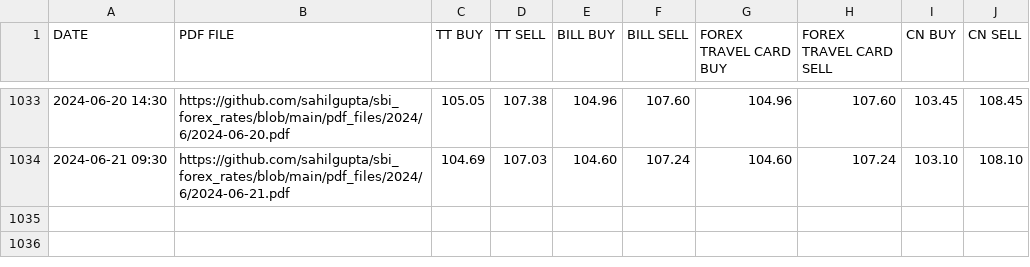
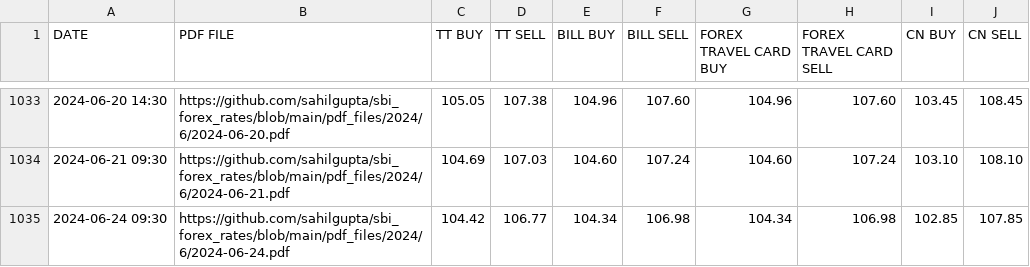
Before and after one commit to sahilgupta/sbi-fx-ratekeeper, a CSV file: csv_files/SBI_REFERENCE_RATES_GBP.csv, drawn as a sheet; only a part is shown, gaps mark what is left out; the diff names each change by its address in the sheet, - before the commit and + after, or states it on an @@ line.

```diff
--- a/csv_files/SBI_REFERENCE_RATES_GBP.csv
+++ b/csv_files/SBI_REFERENCE_RATES_GBP.csv
+row 1035: 2024-06-24 09:30 | https://github.com/sahilgupta/sbi_forex_rates/blob/main/pdf_files/2024/6/2024-06-24.pdf | 104.42 | 106.77 | 104.34 | 106.98 | 104.34 | 106.98 | 102.85 | 107.85
```
Also changed, not shown: csv_files/SBI_REFERENCE_RATES_AED.csv, csv_files/SBI_REFERENCE_RATES_AUD.csv, 28 other files.
